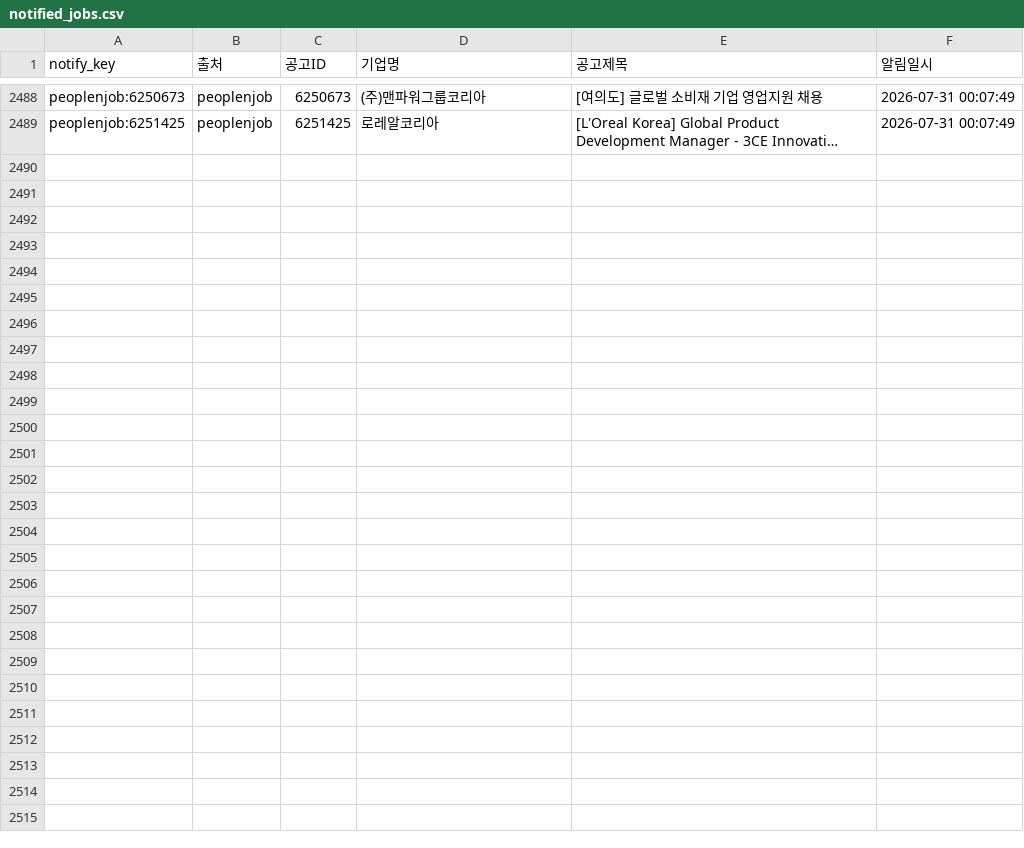
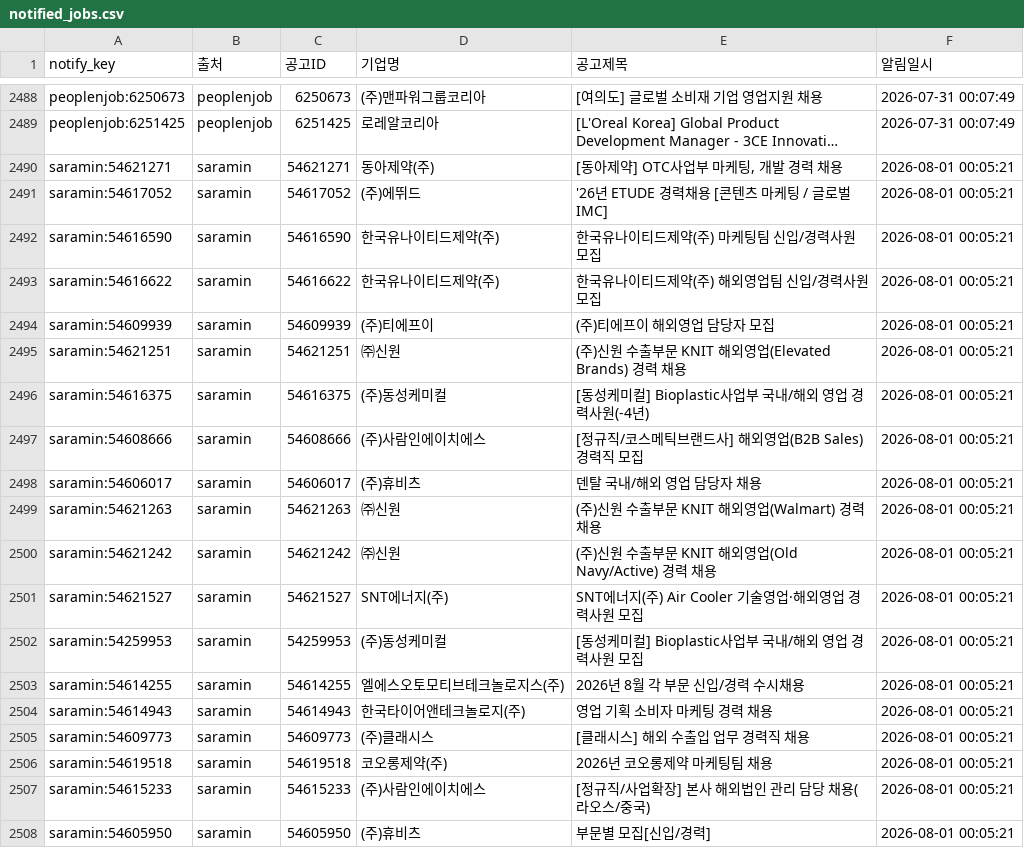
Before and after one commit to djgeum/RunETF, a CSV file: .github/job.bot/notified_jobs.csv, drawn as a sheet; only a part is shown, gaps mark what is left out; long unchanged cells end in …; the diff covers the shown part only; the diff names each change by its address in the sheet, - before the commit and + after, or states it on an @@ line.

```diff
--- a/.github/job.bot/notified_jobs.csv
+++ b/.github/job.bot/notified_jobs.csv
+row 2490: saramin:54621271 | saramin | 54621271 | 동아제약(주) | [동아제약] OTC사업부 마케팅, 개발 경력 채용 | 2026-08-01 00:05:21
+row 2491: saramin:54617052 | saramin | 54617052 | (주)에뛰드 | '26년 ETUDE 경력채용 [콘텐츠 마케팅 / 글로벌 IMC] | 2026-08-01 00:05:21
+row 2492: saramin:54616590 | saramin | 54616590 | 한국유나이티드제약(주) | 한국유나이티드제약(주) 마케팅팀 신입/경력사원 모집 | 2026-08-01 00:05:21
+row 2493: saramin:54616622 | saramin | 54616622 | 한국유나이티드제약(주) | 한국유나이티드제약(주) 해외영업팀 신입/경력사원 모집 | 2026-08-01 00:05:21
+row 2494: saramin:54609939 | saramin | 54609939 | (주)티에프이 | (주)티에프이 해외영업 담당자 모집 | 2026-08-01 00:05:21
+row 2495: saramin:54621251 | saramin | 54621251 | ㈜신원 | (주)신원 수출부문 KNIT 해외영업(Elevated Brands) 경력 채용 | 2026-08-01 00:05:21
+row 2496: saramin:54616375 | saramin | 54616375 | (주)동성케미컬 | [동성케미컬] Bioplastic사업부 국내/해외 영업 경력사원(-4년) | 2026-08-01 00:05:21
+row 2497: saramin:54608666 | saramin | 54608666 | (주)사람인에이치에스 | [정규직/코스메틱브랜드사] 해외영업(B2B Sales) 경력직 모집 | 2026-08-01 00:05:21
+row 2498: saramin:54606017 | saramin | 54606017 | (주)휴비츠 | 덴탈 국내/해외 영업 담당자 채용 | 2026-08-01 00:05:21
+row 2499: saramin:54621263 | saramin | 54621263 | ㈜신원 | (주)신원 수출부문 KNIT 해외영업(Walmart) 경력 채용 | 2026-08-01 00:05:21
+row 2500: saramin:54621242 | saramin | 54621242 | ㈜신원 | (주)신원 수출부문 KNIT 해외영업(Old Navy/Active) 경력 채용 | 2026-08-01 00:05:21
+row 2501: saramin:54621527 | saramin | 54621527 | SNT에너지(주) | SNT에너지(주) Air Cooler 기술영업·해외영업 경력사원 모집 | 2026-08-01 00:05:21
+row 2502: saramin:54259953 | saramin | 54259953 | (주)동성케미컬 | [동성케미컬] Bioplastic사업부 국내/해외 영업 경력사원 모집 | 2026-08-01 00:05:21
+row 2503: saramin:54614255 | saramin | 54614255 | 엘에스오토모티브테크놀로지스(주) | 2026년 8월 각 부문 신입/경력 수시채용 | 2026-08-01 00:05:21
+row 2504: saramin:54614943 | saramin | 54614943 | 한국타이어앤테크놀로지(주) | 영업 기획 소비자 마케팅 경력 채용 | 2026-08-01 00:05:21
+row 2505: saramin:54609773 | saramin | 54609773 | (주)클래시스 | [클래시스] 해외 수출입 업무 경력직 채용 | 2026-08-01 00:05:21
+row 2506: saramin:54619518 | saramin | 54619518 | 코오롱제약(주) | 2026년 코오롱제약 마케팅팀 채용 | 2026-08-01 00:05:21
+row 2507: saramin:54615233 | saramin | 54615233 | (주)사람인에이치에스 | [정규직/사업확장] 본사 해외법인 관리 담당 채용(라오스/중국) | 2026-08-01 00:05:21
+row 2508: saramin:54605950 | saramin | 54605950 | (주)휴비츠 | 부문별 모집[신입/경력] | 2026-08-01 00:05:21
```
Also changed, not shown: 9 added rows elsewhere in this file, .github/job.bot/jobkorea_list.csv, .github/job.bot/jobkorea_main.csv, 3 other files.
